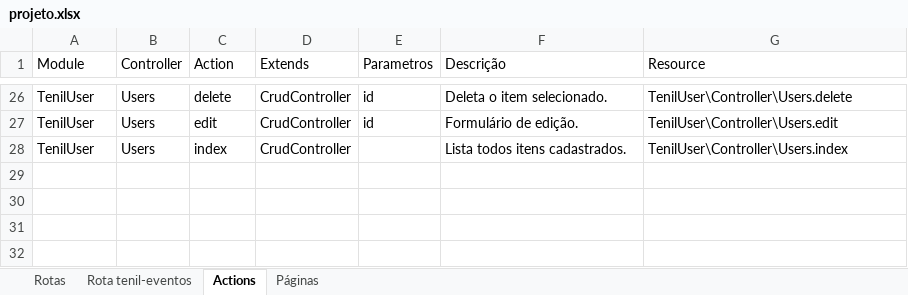
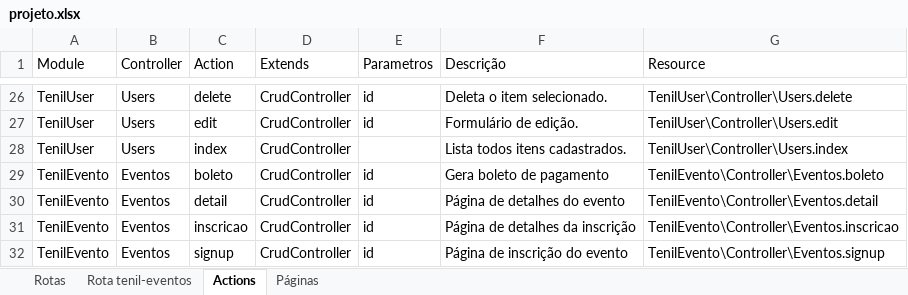
Before and after one commit to tenil/cloud.tenil.com.br, an Excel workbook: docs/projeto.xlsx, sheet Actions, drawn as a sheet; only a part is shown, gaps mark what is left out; values as stored, in another font and other column widths than the file's, no borders; table styles not drawn; the diff names each change by its address in the sheet, - before the commit and + after, or states it on an @@ line.

```diff
--- a/docs/projeto.xlsx (sheet Actions)
+++ b/docs/projeto.xlsx (sheet Actions)
+row 29: TenilEvento | Eventos | boleto | CrudController | id | Gera boleto de pagamento | TenilEvento\Controller\Eventos.boleto
+row 30: TenilEvento | Eventos | detail | CrudController | id | Página de detalhes do evento | TenilEvento\Controller\Eventos.detail
+row 31: TenilEvento | Eventos | inscricao | CrudController | id | Página de detalhes da inscrição | TenilEvento\Controller\Eventos.inscricao
+row 32: TenilEvento | Eventos | signup | CrudController | id | Página de inscrição do evento | TenilEvento\Controller\Eventos.signup
```
Also changed, not shown: 31 other files.
